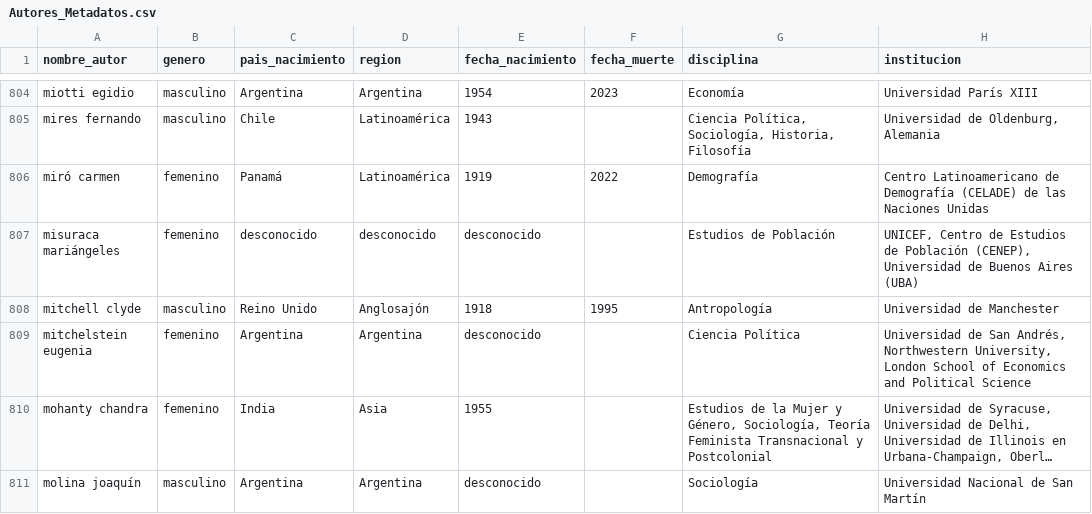
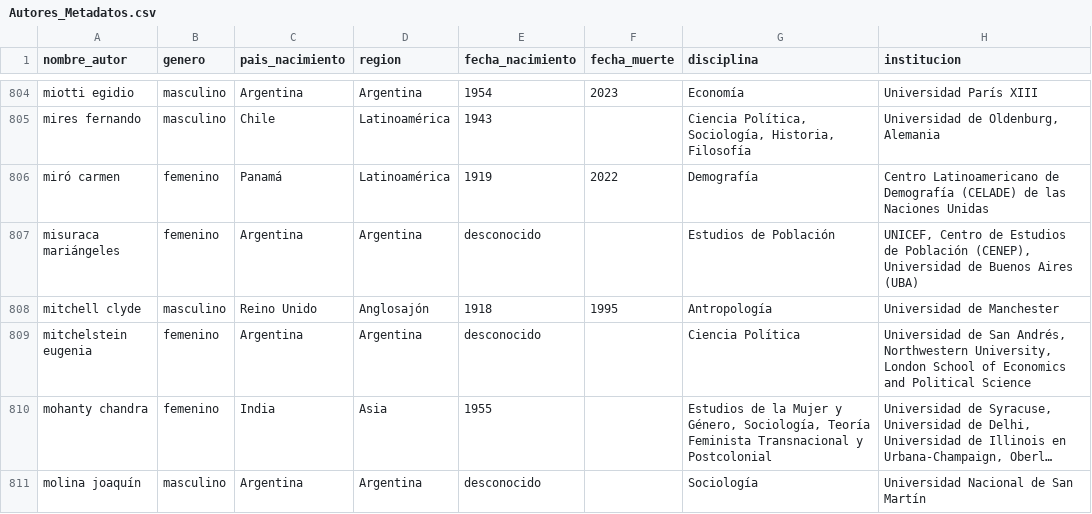
Before and after one commit to JoaquinZ87/dashboard_autores, a CSV file: Autores_Metadatos.csv, drawn as a sheet; only a part is shown, gaps mark what is left out; long unchanged cells end in …; the diff covers the shown part only; the diff names each change by its address in the sheet, - before the commit and + after, or states it on an @@ line.

```diff
--- a/Autores_Metadatos.csv
+++ b/Autores_Metadatos.csv
-C807 (pais_nacimiento): desconocido
+C807 (pais_nacimiento): Argentina
-D807 (region): desconocido
+D807 (region): Argentina
```
Also changed, not shown: 188 edited cells elsewhere in this file.
